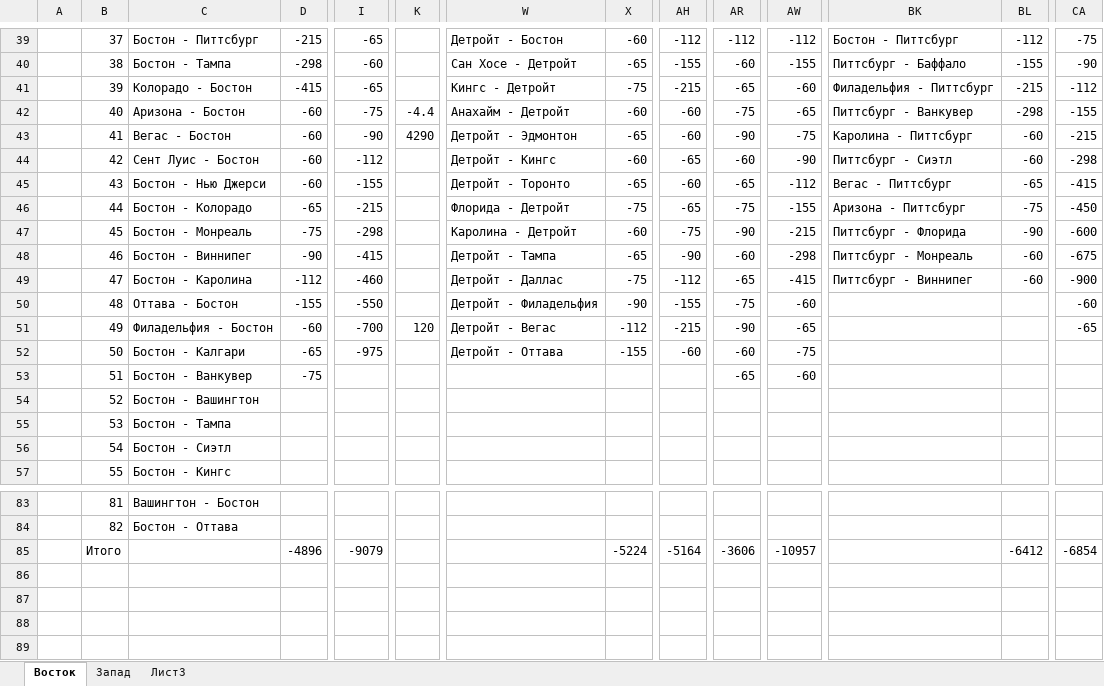
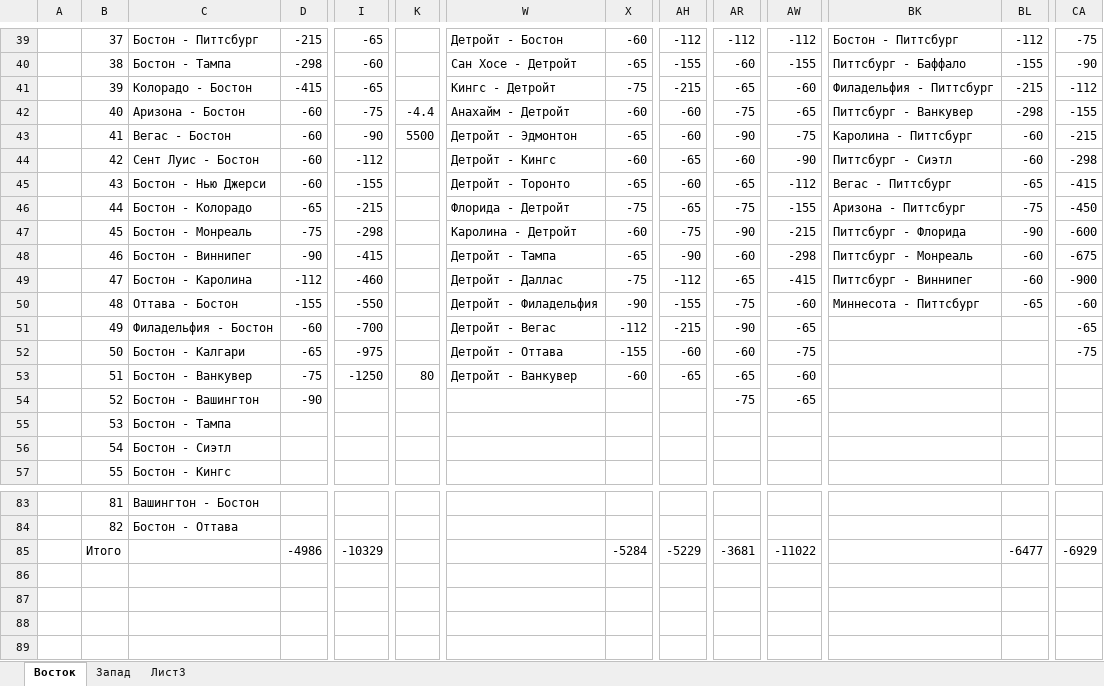
Before and after one commit to EugenySobyanin/Repository_1, an Excel workbook: Ставки/НХЛ 23-24.xlsx, sheet Восток, drawn as a sheet; only a part is shown, gaps mark what is left out; values as stored, in another font and other column widths than the file's, no cell formats; the diff names each change by its address in the sheet, - before the commit and + after, or states it on an @@ line.

Commit message:
Ставки на НХЛ и КХЛ

```diff
--- a/Ставки/НХЛ 23-24.xlsx (sheet Восток)
+++ b/Ставки/НХЛ 23-24.xlsx (sheet Восток)
-K43: 4290
+K43: 5500
-BK50: (empty)
+BK50: Миннесота - Питтсбург
-BL50: (empty)
+BL50: -65
-K51: 120
+K51: (empty)
-CA52: (empty)
+CA52: -75
-I53: (empty)
+I53: -1250
-K53: (empty)
+K53: 80
-W53: (empty)
+W53: Детройт - Ванкувер
-X53: (empty)
+X53: -60
-AH53: (empty)
+AH53: -65
-D54: (empty)
+D54: -90
-AR54: (empty)
+AR54: -75
-AW54: (empty)
+AW54: -65
-D85: -4896
+D85: -4986
-I85: -9079
+I85: -10329
-X85: -5224
+X85: -5284
-AH85: -5164
+AH85: -5229
-AR85: -3606
+AR85: -3681
-AW85: -10957
+AW85: -11022
-BL85: -6412
+BL85: -6477
-CA85: -6854
+CA85: -6929
```
Also changed, not shown: sheet Запад, cell formats, Ставки/КХЛ 23-24.xlsx, 3 other files.
